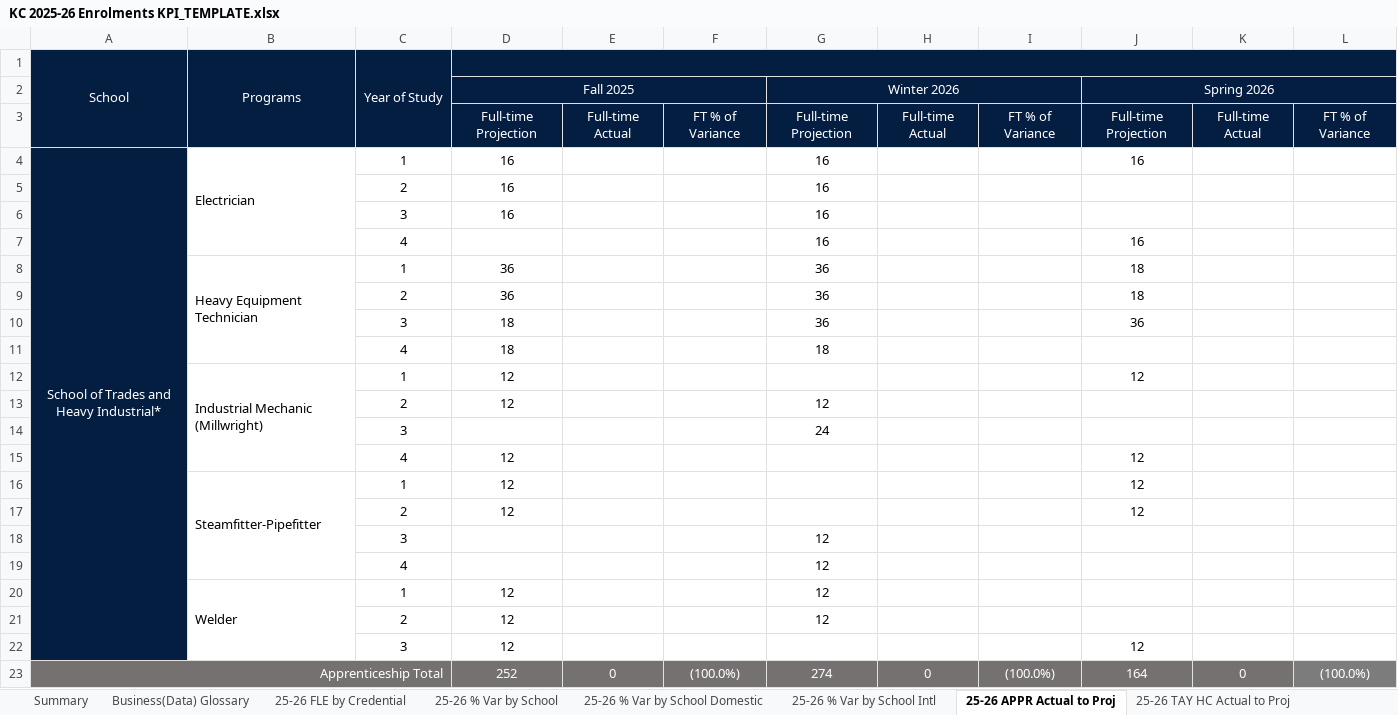
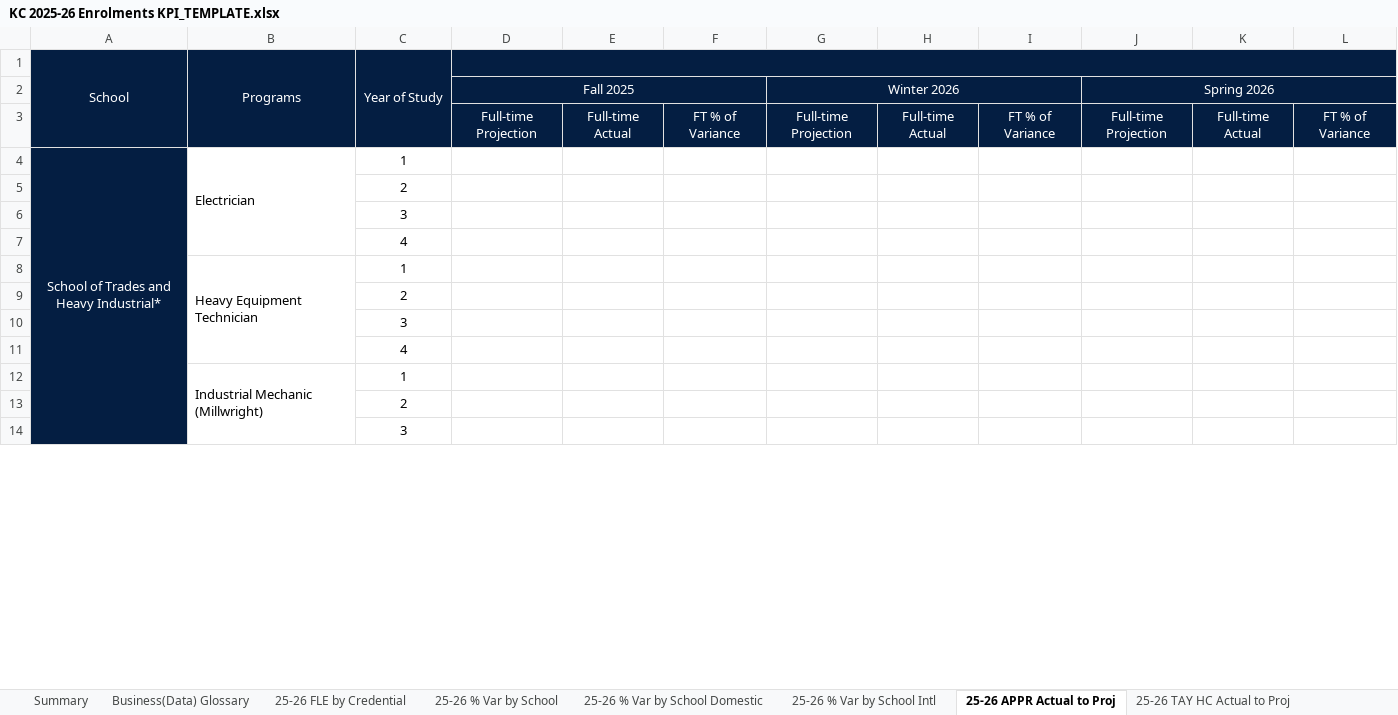
Before and after one commit to guochuanyong/KPI-Automation, an Excel workbook: KC 2025-26 Enrolments KPI_TEMPLATE.xlsx, sheet 25-26 APPR Actual to Proj, drawn as a sheet; only a part is shown; values as stored, in another font and other column widths than the file's, no borders; conditional formats not drawn; removed rows and columns are numbered as before the commit, all else as after; the diff covers the shown part only; the diff names each change by its address in the sheet, - before the commit and + after, or states it on an @@ line.

```diff
--- a/KC 2025-26 Enrolments KPI_TEMPLATE.xlsx (sheet 25-26 APPR Actual to Proj)
+++ b/KC 2025-26 Enrolments KPI_TEMPLATE.xlsx (sheet 25-26 APPR Actual to Proj)
-D4: 16
+D4: (empty)
-G4: 16
+G4: (empty)
-J4: 16
+J4: (empty)
-row 5:  |  | 2 | 16 |  |  | 16
-row 6:  |  | 3 | 16 |  |  | 16
-row 7:  |  | 4 |  |  |  | 16 |  |  | 16
-row 8:  | Heavy Equipment Technician | 1 | 36 |  |  | 36 |  |  | 18
-row 9:  |  | 2 | 36 |  |  | 36 |  |  | 18
-row 10:  |  | 3 | 18 |  |  | 36 |  |  | 36
-row 11:  |  | 4 | 18 |  |  | 18
-row 12:  | Industrial Mechanic (Millwright) | 1 | 12 |  |  |  |  |  | 12
-row 13:  |  | 2 | 12 |  |  | 12
-row 14:  |  | 3 |  |  |  | 24
-row 15:  |  | 4 | 12 |  |  |  |  |  | 12
-row 16:  | Steamfitter-Pipefitter | 1 | 12 |  |  |  |  |  | 12
-row 17:  |  | 2 | 12 |  |  |  |  |  | 12
-row 18:  |  | 3 |  |  |  | 12
-row 19:  |  | 4 |  |  |  | 12
-row 20:  | Welder | 1 | 12 |  |  | 12
-row 21:  |  | 2 | 12 |  |  | 12
-row 22:  |  | 3 | 12 |  |  |  |  |  | 12
-row 23: Apprenticeship Total |  |  | 252 | 0 | (100.0%) | 274 | 0 | (100.0%) | 164 | 0 | (100.0%)
+row 5:  |  | 2
+row 6:  |  | 3
+row 7:  |  | 4
+row 8:  | Heavy Equipment Technician | 1
+row 9:  |  | 2
+row 10:  |  | 3
+row 11:  |  | 4
+row 12:  | Industrial Mechanic (Millwright) | 1
+row 13:  |  | 2
+row 14:  |  | 3
```
Also changed, not shown: 9 added rows elsewhere in this sheet, sheet 25-26 FLE by Credential, sheet 25-26 TAY HC Actual to Proj, sheet 25-26 % Var by School Domestic, KC 2025-26 Enrolments KPI as of June 02, 2025.xlsx, 2 other files.
